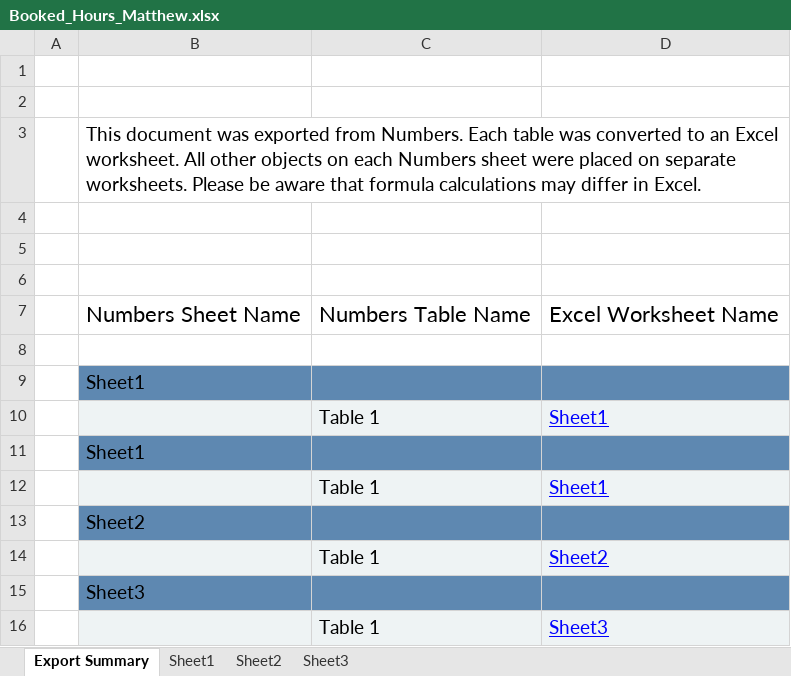
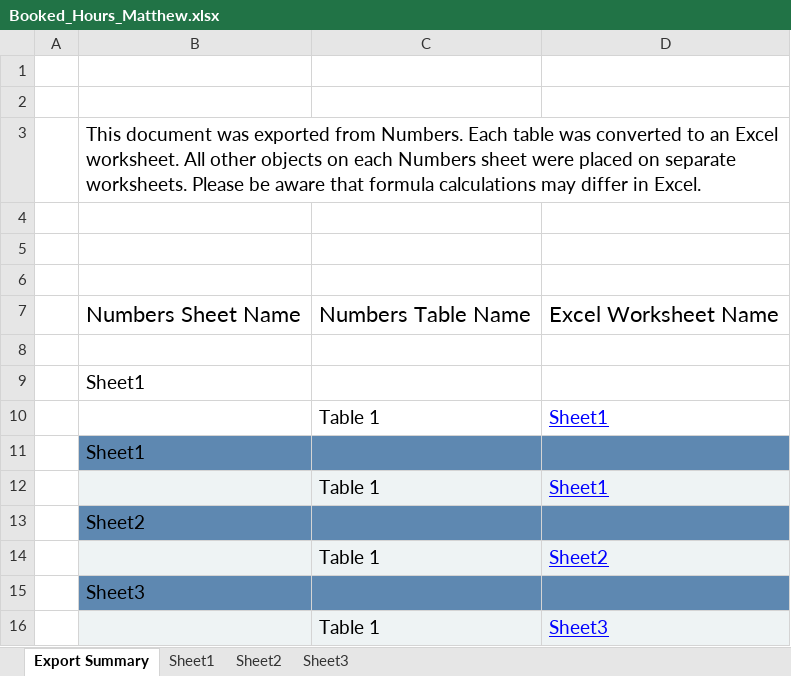
Before and after one commit to SmallMolecules/Hours, an Excel workbook: Booked_Hours_Matthew.xlsx, sheet Export Summary, drawn as a sheet; values as stored, in another font and other column widths than the file's, no borders; the diff names each change by its address in the sheet, - before the commit and + after, or states it on an @@ line.

```diff
--- a/Booked_Hours_Matthew.xlsx (sheet Export Summary)
+++ b/Booked_Hours_Matthew.xlsx (sheet Export Summary)
-B9:D9 fill: #5E88B1
+B9:D9 fill: none
-B10:D10 fill: #EEF3F4
+B10:D10 fill: none
```
Also changed, not shown: sheet Sheet1, hidden cells, 8 other files.
